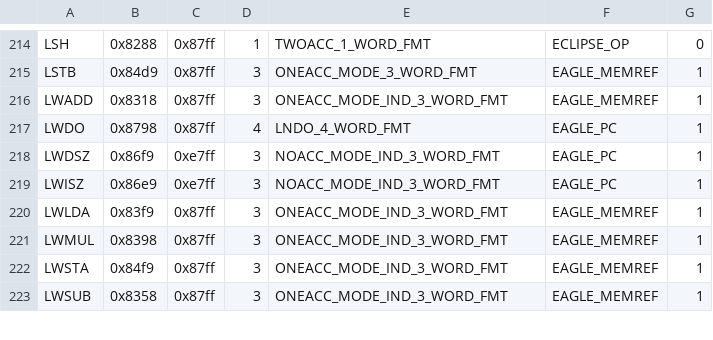
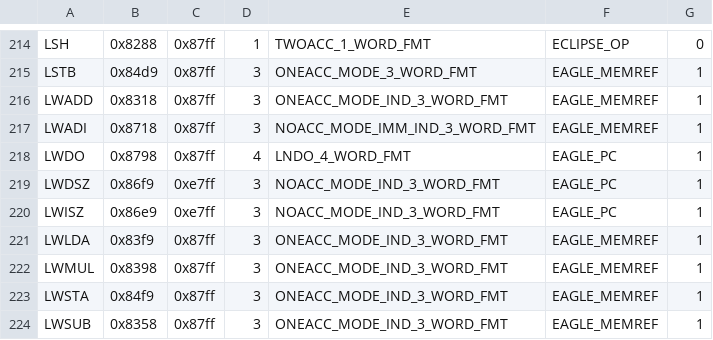
Before and after one commit to SMerrony/dgemug, a CSV file: cmd/dginstr/dginstrs.csv, drawn as a sheet; only a part is shown, gaps mark what is left out.

Commit message:
Implement LWADI, fix LNADI

```diff
--- a/cmd/dginstr/dginstrs.csv
+++ b/cmd/dginstr/dginstrs.csv
@@ -216,2 +216,3 @@ LSTB,0x84d9,0x87ff,3,ONEACC_MODE_3_WORD_FMT,EAGLE_MEMREF,1
 LWADD,0x8318,0x87ff,3,ONEACC_MODE_IND_3_WORD_FMT,EAGLE_MEMREF,1
+LWADI,0x8718,0x87ff,3,NOACC_MODE_IMM_IND_3_WORD_FMT,EAGLE_MEMREF,1
 LWDO,0x8798,0x87ff,4,LNDO_4_WORD_FMT,EAGLE_PC,1
```
Also changed, not shown: 2 other files.
